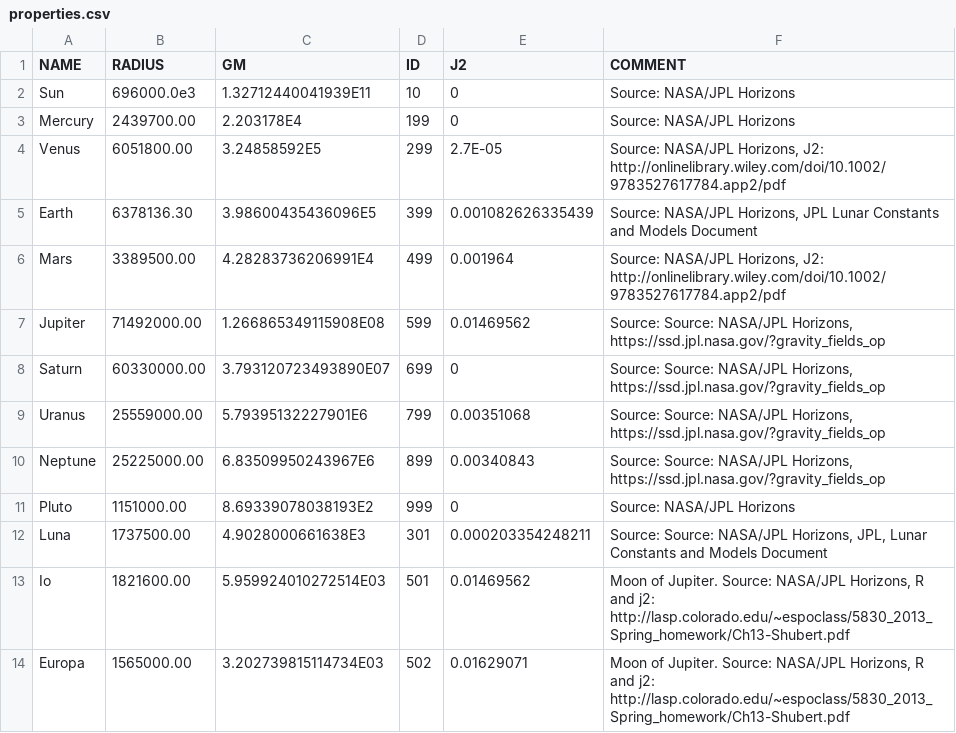
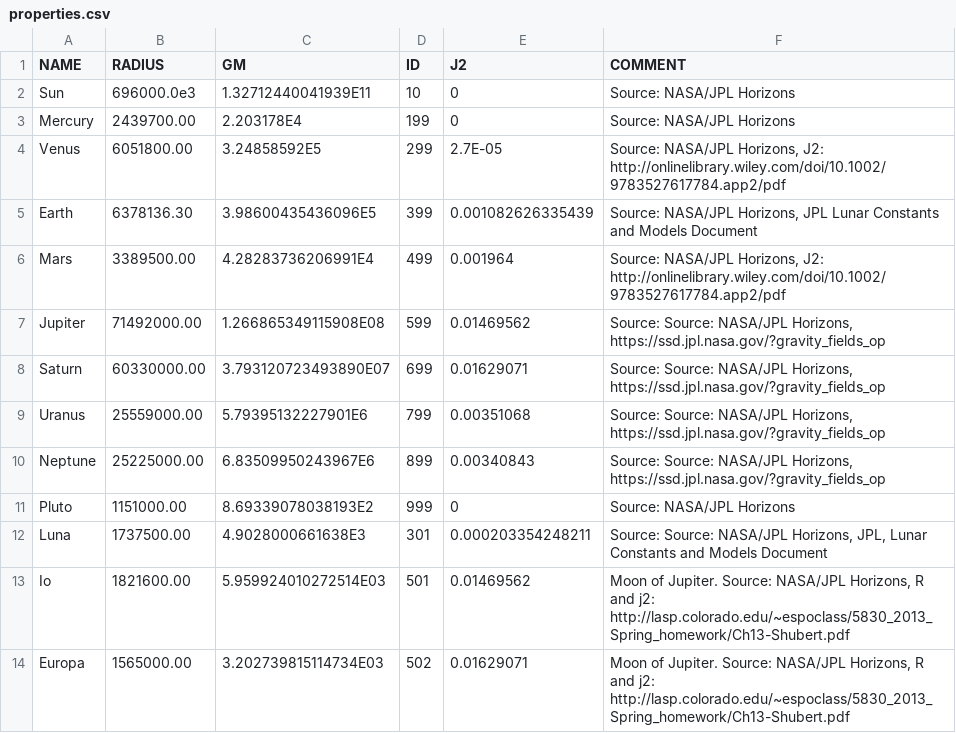
Before and after one commit to madsmh/Orbit-Cpp, a CSV file: physical_properties/properties.csv, drawn as a sheet; only a part is shown.

Commit message:
Reinserted j2 for Saturn.

```diff
--- a/physical_properties/properties.csv
+++ b/physical_properties/properties.csv
@@ -7,3 +7,3 @@ Mars,3389500.00,4.28283736206991E4,499,0.001964,"Source: NASA/JPL Horizons, J2:
 Jupiter,71492000.00,1.266865349115908E08,599,0.01469562,"Source: Source: NASA/JPL Horizons, https://ssd.jpl.nasa.gov/?gravity_fields_op"
-Saturn,60330000.00,3.793120723493890E07,699,0,"Source: Source: NASA/JPL Horizons, https://ssd.jpl.nasa.gov/?gravity_fields_op"
+Saturn,60330000.00,3.793120723493890E07,699,0.01629071,"Source: Source: NASA/JPL Horizons, https://ssd.jpl.nasa.gov/?gravity_fields_op"
 Uranus,25559000.00,5.79395132227901E6,799,0.00351068,"Source: Source: NASA/JPL Horizons, https://ssd.jpl.nasa.gov/?gravity_fields_op"
```
